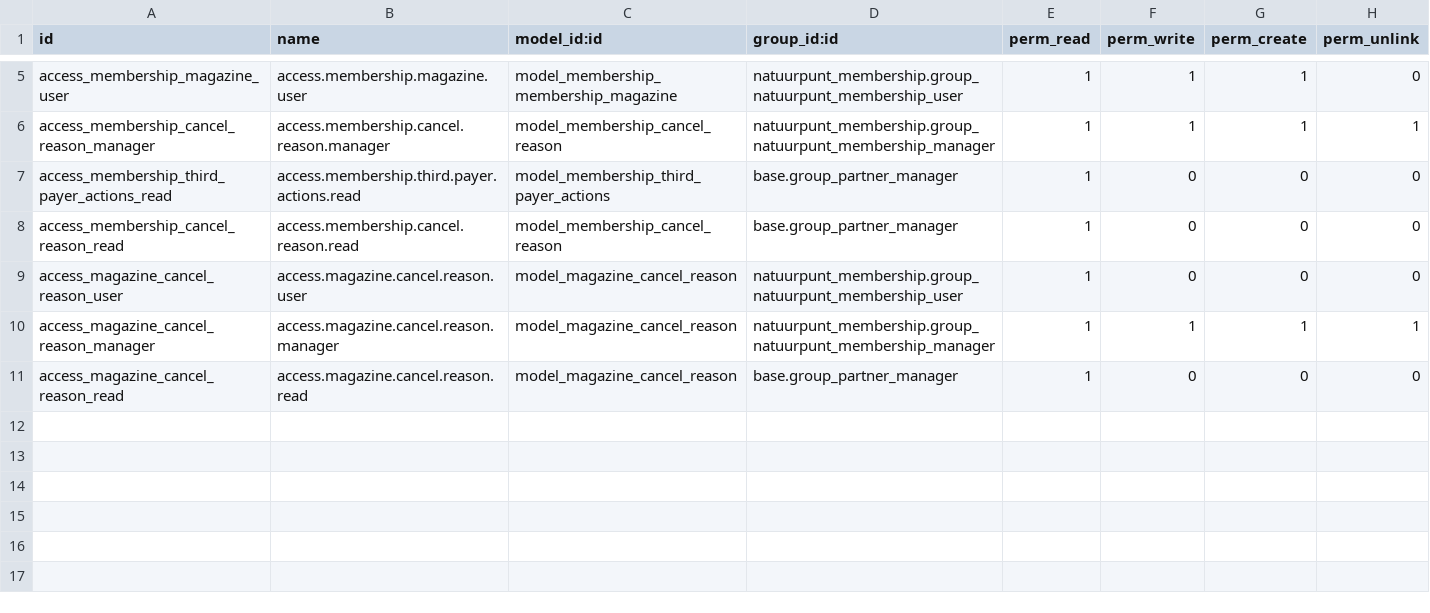
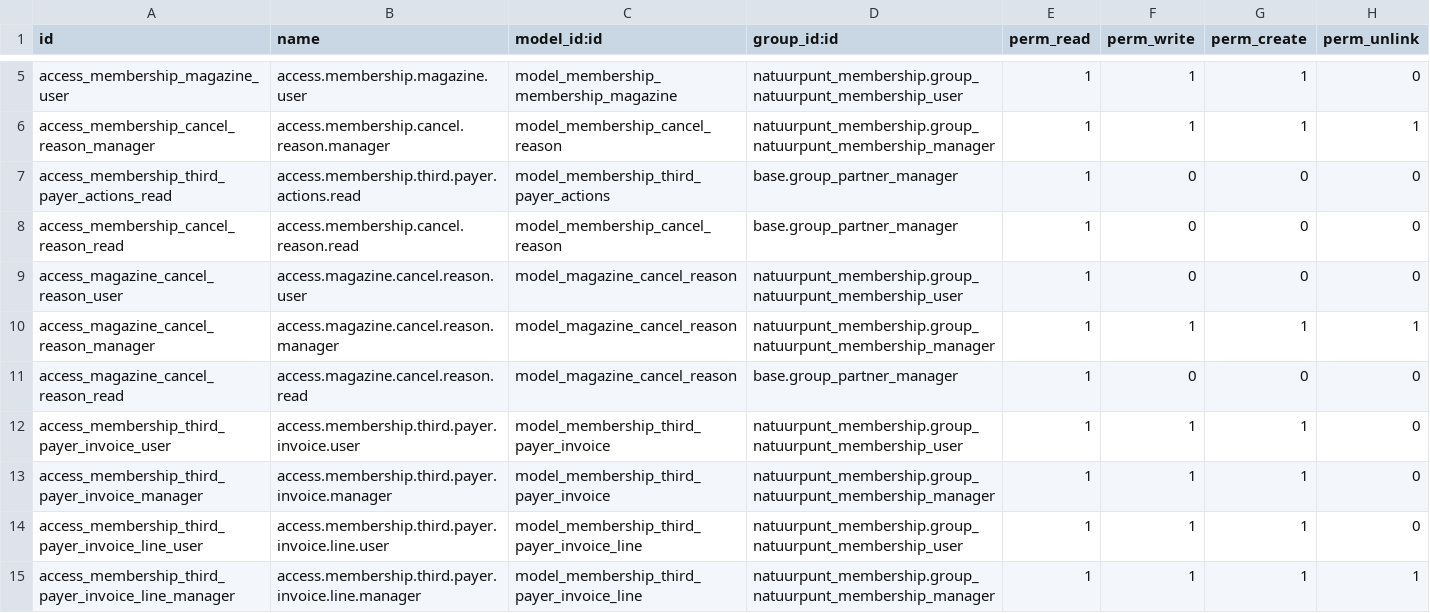
Before and after one commit to smart-solution/natuurpunt-crm, a CSV file: natuurpunt_membership/security/ir.model.access.csv, drawn as a sheet; only a part is shown, gaps mark what is left out; the diff names each change by its address in the sheet, - before the commit and + after, or states it on an @@ line.

```diff
--- a/natuurpunt_membership/security/ir.model.access.csv
+++ b/natuurpunt_membership/security/ir.model.access.csv
+row 12: access_membership_third_payer_invoice_user | access.membership.third.payer.invoice.user | model_membership_third_payer_invoice | natuurpunt_membership.group_natuurpunt_membership_user | 1 | 1 | 1 | 0
+row 13: access_membership_third_payer_invoice_manager | access.membership.third.payer.invoice.manager | model_membership_third_payer_invoice | natuurpunt_membership.group_natuurpunt_membership_manager | 1 | 1 | 1 | 0
+row 14: access_membership_third_payer_invoice_line_user | access.membership.third.payer.invoice.line.user | model_membership_third_payer_invoice_line | natuurpunt_membership.group_natuurpunt_membership_user | 1 | 1 | 1 | 0
+row 15: access_membership_third_payer_invoice_line_manager | access.membership.third.payer.invoice.line.manager | model_membership_third_payer_invoice_line | natuurpunt_membership.group_natuurpunt_membership_manager | 1 | 1 | 1 | 1
```
Also changed, not shown: 5 other files.
